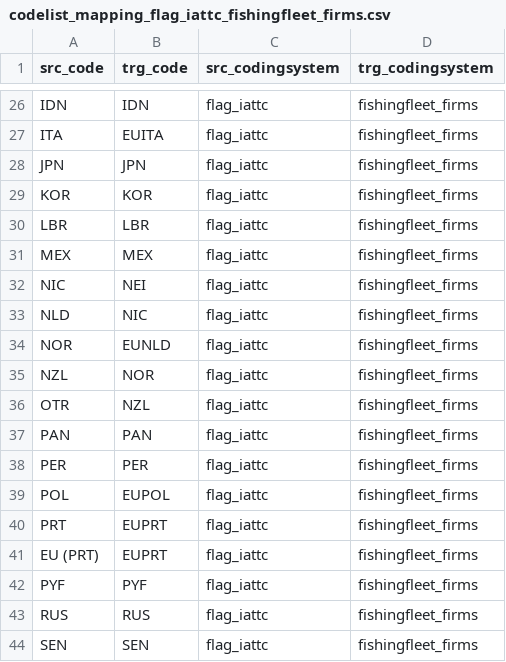
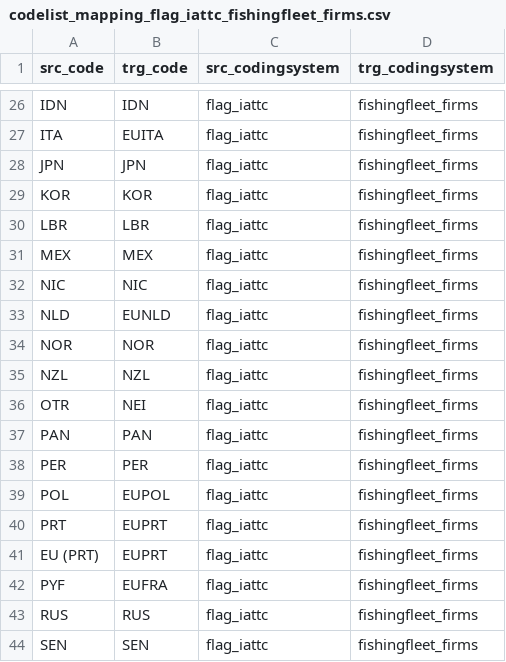
Before and after one commit to fdiwg/fdi-mappings, a CSV file: regional-to-global/IATTC/codelist_mapping_flag_iattc_fishingfleet_firms.csv, drawn as a sheet; only a part is shown, gaps mark what is left out.

```diff
--- a/regional-to-global/IATTC/codelist_mapping_flag_iattc_fishingfleet_firms.csv
+++ b/regional-to-global/IATTC/codelist_mapping_flag_iattc_fishingfleet_firms.csv
@@ -31,7 +31,7 @@
 "MEX","MEX","flag_iattc","fishingfleet_firms"
-"NIC","NEI","flag_iattc","fishingfleet_firms"
-"NLD","NIC","flag_iattc","fishingfleet_firms"
-"NOR","EUNLD","flag_iattc","fishingfleet_firms"
-"NZL","NOR","flag_iattc","fishingfleet_firms"
-"OTR","NZL","flag_iattc","fishingfleet_firms"
+"NIC","NIC","flag_iattc","fishingfleet_firms"
+"NLD","EUNLD","flag_iattc","fishingfleet_firms"
+"NOR","NOR","flag_iattc","fishingfleet_firms"
+"NZL","NZL","flag_iattc","fishingfleet_firms"
+"OTR","NEI","flag_iattc","fishingfleet_firms"
 "PAN","PAN","flag_iattc","fishingfleet_firms"
@@ -41,3 +41,3 @@
 "EU (PRT)","EUPRT","flag_iattc","fishingfleet_firms"
-"PYF","PYF","flag_iattc","fishingfleet_firms"
+"PYF","EUFRA","flag_iattc","fishingfleet_firms"
 "RUS","RUS","flag_iattc","fishingfleet_firms"
```
Also changed, not shown: regional-to-global/CCSBT/codelist_mapping_gear_ccsbt_isscfg_revision_1.csv, regional-to-global/IATTC/codelist_mapping_gear_iattc_isscfg_revision_1.csv, 2 other files.
